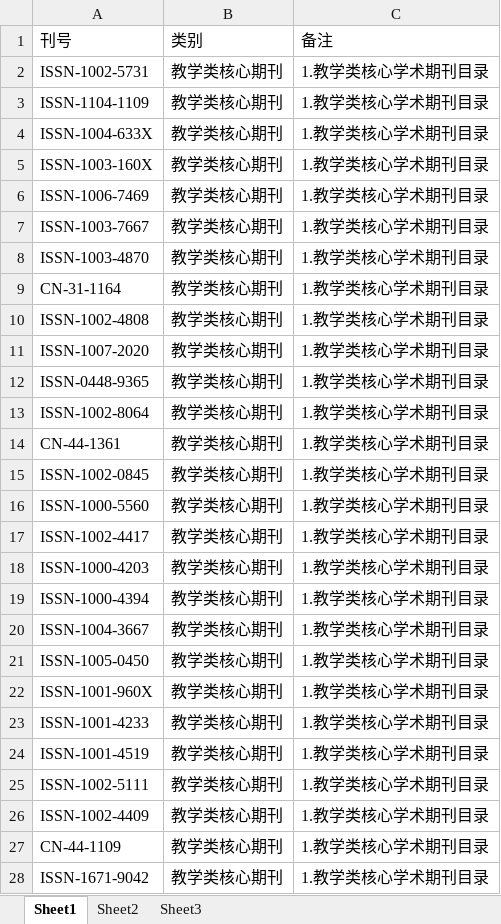
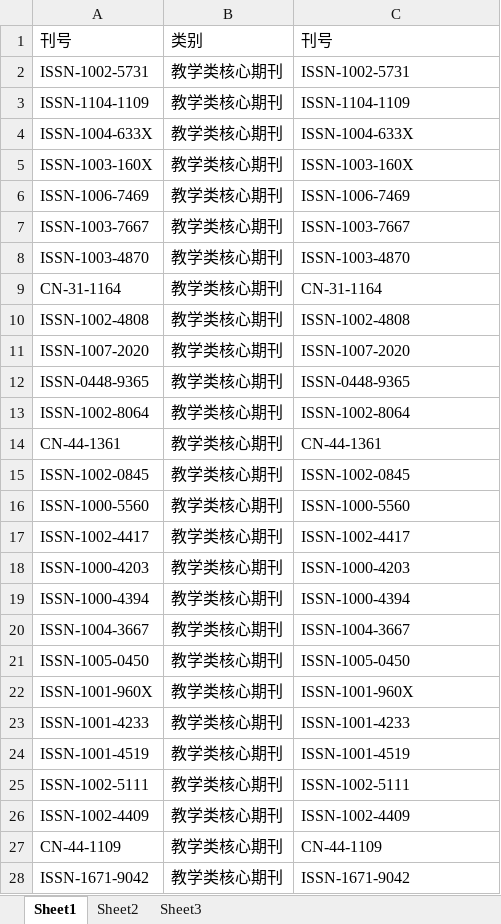
Before and after one commit to mikema90/EAS, an Excel workbook: doc/核心期刊映射表(2014.2.25).xlsx, sheet Sheet1, drawn as a sheet; only a part is shown; values as stored, in another font and other column widths than the file's, no borders; the diff covers the shown part only; the diff names each change by its address in the sheet, - before the commit and + after, or states it on an @@ line.

Commit message:
update mapping.xlsx

```diff
--- a/doc/核心期刊映射表(2014.2.25).xlsx (sheet Sheet1)
+++ b/doc/核心期刊映射表(2014.2.25).xlsx (sheet Sheet1)
-C1: 备注
+C1: 刊号
-C2: 1.教学类核心学术期刊目录
+C2: ISSN-1002-5731
-C3: 1.教学类核心学术期刊目录
+C3: ISSN-1104-1109
-C4: 1.教学类核心学术期刊目录
+C4: ISSN-1004-633X
-C5: 1.教学类核心学术期刊目录
+C5: ISSN-1003-160X
-C6: 1.教学类核心学术期刊目录
+C6: ISSN-1006-7469
-C7: 1.教学类核心学术期刊目录
+C7: ISSN-1003-7667
-C8: 1.教学类核心学术期刊目录
+C8: ISSN-1003-4870
-C9: 1.教学类核心学术期刊目录
+C9: CN-31-1164
-C10: 1.教学类核心学术期刊目录
+C10: ISSN-1002-4808
-C11: 1.教学类核心学术期刊目录
+C11: ISSN-1007-2020
-C12: 1.教学类核心学术期刊目录
+C12: ISSN-0448-9365
-C13: 1.教学类核心学术期刊目录
+C13: ISSN-1002-8064
-C14: 1.教学类核心学术期刊目录
+C14: CN-44-1361
-C15: 1.教学类核心学术期刊目录
+C15: ISSN-1002-0845
-C16: 1.教学类核心学术期刊目录
+C16: ISSN-1000-5560
-C17: 1.教学类核心学术期刊目录
+C17: ISSN-1002-4417
-C18: 1.教学类核心学术期刊目录
+C18: ISSN-1000-4203
-C19: 1.教学类核心学术期刊目录
+C19: ISSN-1000-4394
-C20: 1.教学类核心学术期刊目录
+C20: ISSN-1004-3667
-C21: 1.教学类核心学术期刊目录
+C21: ISSN-1005-0450
-C22: 1.教学类核心学术期刊目录
+C22: ISSN-1001-960X
-C23: 1.教学类核心学术期刊目录
+C23: ISSN-1001-4233
-C24: 1.教学类核心学术期刊目录
+C24: ISSN-1001-4519
-C25: 1.教学类核心学术期刊目录
+C25: ISSN-1002-5111
-C26: 1.教学类核心学术期刊目录
+C26: ISSN-1002-4409
-C27: 1.教学类核心学术期刊目录
+C27: CN-44-1109
-C28: 1.教学类核心学术期刊目录
+C28: ISSN-1671-9042
```
Also changed, not shown: 367 edited cells elsewhere in this sheet, 3 other files.
